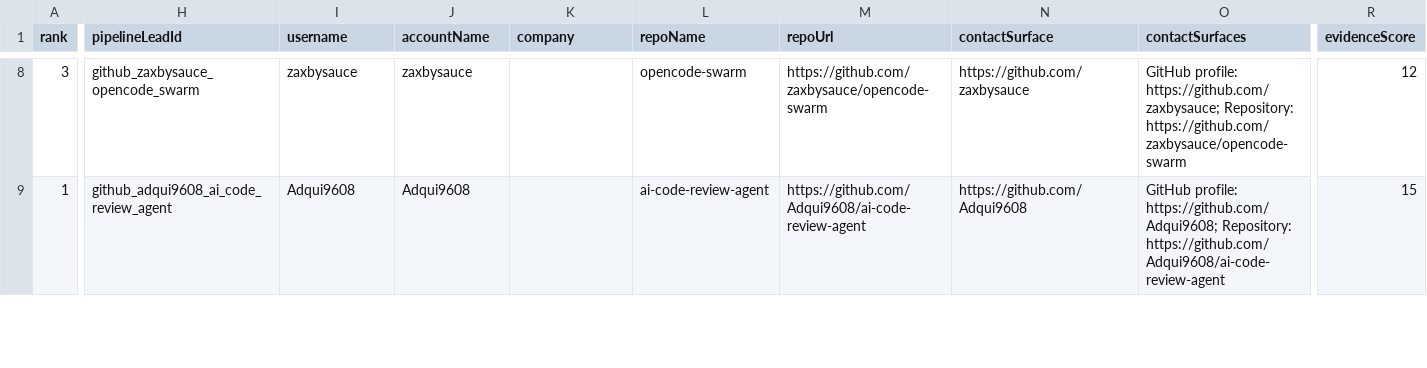
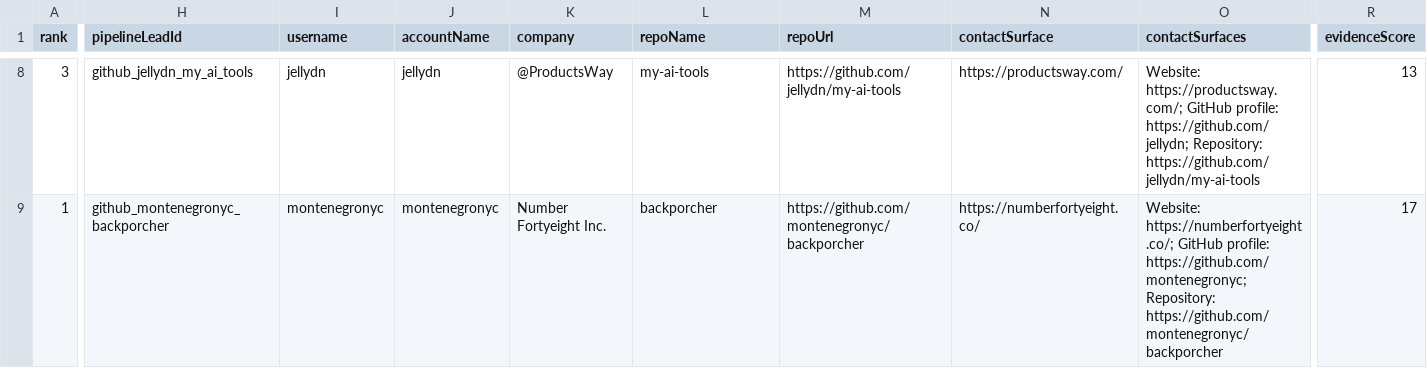
Before and after one commit to IgorGanapolsky/ThumbGate, a CSV file: docs/marketing/operator-send-now.csv, drawn as a sheet; only a part is shown, gaps mark what is left out; the diff covers the shown part only; the diff names each change by its address in the sheet, - before the commit and + after, or states it on an @@ line.

```diff
--- a/docs/marketing/operator-send-now.csv
+++ b/docs/marketing/operator-send-now.csv
-H8 (pipelineLeadId): github_zaxbysauce_opencode_swarm
+H8 (pipelineLeadId): github_jellydn_my_ai_tools
-I8 (username): zaxbysauce
+I8 (username): jellydn
-J8 (accountName): zaxbysauce
+J8 (accountName): jellydn
-K8 (company): (empty)
+K8 (company): @ProductsWay
-L8 (repoName): opencode-swarm
+L8 (repoName): my-ai-tools
-M8 (repoUrl): https://github.com/zaxbysauce/opencode-swarm
+M8 (repoUrl): https://github.com/jellydn/my-ai-tools
-N8 (contactSurface): https://github.com/zaxbysauce
+N8 (contactSurface): https://productsway.com/
-O8 (contactSurfaces): GitHub profile: https://github.com/zaxbysauce; Repository: https://github.com/zaxbysauce/opencode-swarm
+O8 (contactSurfaces): Website: https://productsway.com/; GitHub profile: https://github.com/jellydn; Repository: https://github.com/jellydn/my-ai-tools
-R8 (evidenceScore): 12
+R8 (evidenceScore): 13
-H9 (pipelineLeadId): github_adqui9608_ai_code_review_agent
+H9 (pipelineLeadId): github_montenegronyc_backporcher
-I9 (username): Adqui9608
+I9 (username): montenegronyc
-J9 (accountName): Adqui9608
+J9 (accountName): montenegronyc
-K9 (company): (empty)
+K9 (company): Number Fortyeight Inc.
-L9 (repoName): ai-code-review-agent
+L9 (repoName): backporcher
-M9 (repoUrl): https://github.com/Adqui9608/ai-code-review-agent
+M9 (repoUrl): https://github.com/montenegronyc/backporcher
-N9 (contactSurface): https://github.com/Adqui9608
+N9 (contactSurface): https://numberfortyeight.co/
-O9 (contactSurfaces): GitHub profile: https://github.com/Adqui9608; Repository: https://github.com/Adqui9608/ai-code-review-agent
+O9 (contactSurfaces): Website: https://numberfortyeight.co/; GitHub profile: https://github.com/montenegronyc; Repository: https://github.com/montenegronyc/backporcher
-R9 (evidenceScore): 15
+R9 (evidenceScore): 17
```
Also changed, not shown: 101 edited cells elsewhere in this file, docs/marketing/gtm-target-queue.csv, 13 other files.
